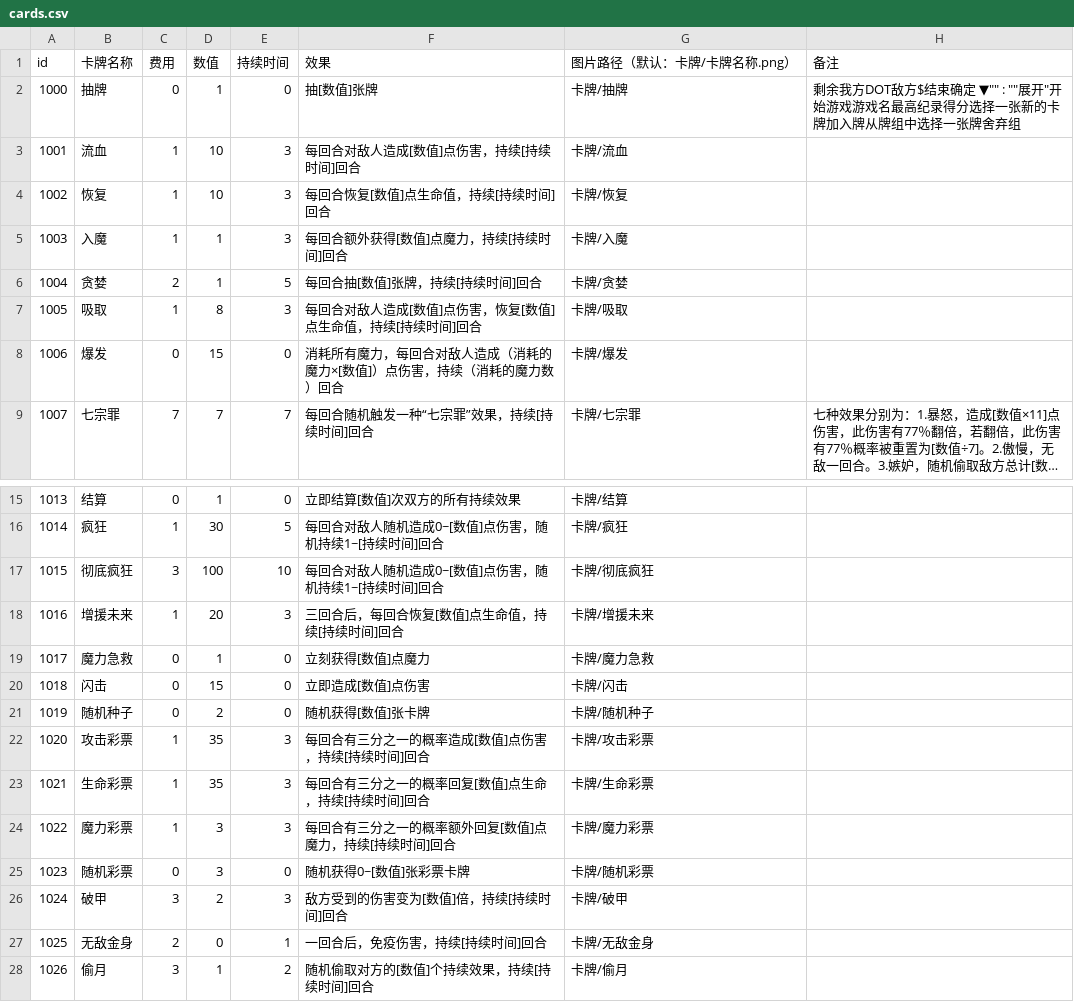
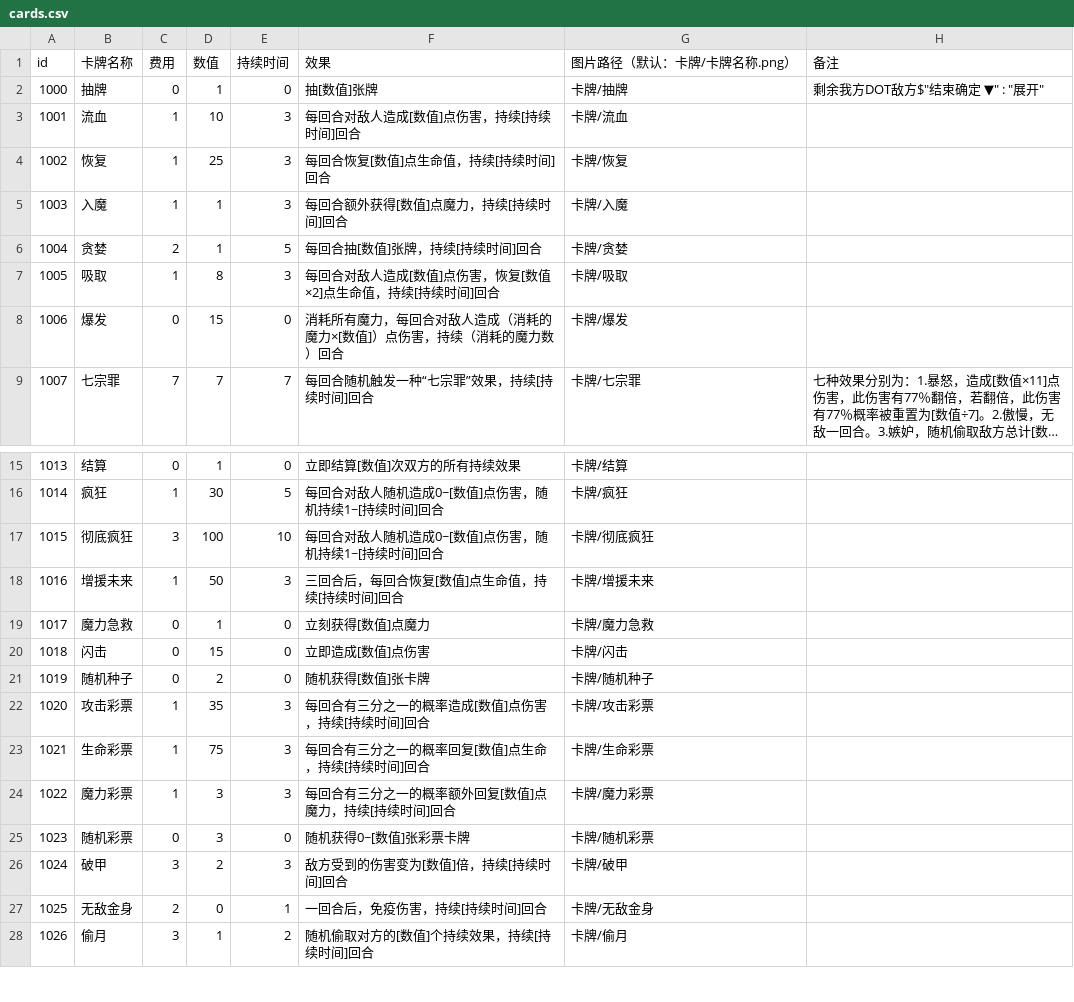
Before and after one commit to Gove2004/Damage-Over-Time, a CSV file: Assets/Resources/cards.csv, drawn as a sheet; only a part is shown, gaps mark what is left out; long unchanged cells end in ….

```diff
--- a/Assets/Resources/cards.csv
+++ b/Assets/Resources/cards.csv
@@ -1,8 +1,8 @@
 id,卡牌名称,费用,数值,持续时间,效果,图片路径（默认：卡牌/卡牌名称.png）,备注,,,,,,,,,,,,,,,,,,,,
-1000,抽牌,0,1,0,抽[数值]张牌,卡牌/抽牌,"剩余我方DOT敌方$"结束确定 ▼"" : ""展开"开始游戏游戏名最高纪录得分选择一张新的卡牌加入牌从牌组中选择一张牌舍弃组,,,,,,,,,,,,,,,,,,,,
+1000,抽牌,0,1,0,抽[数值]张牌,卡牌/抽牌,"剩余我方DOT敌方$""结束确定 ▼"" : ""展开""",,,,,,,,,,,,,,,,,,,,
 1001,流血,1,10,3,每回合对敌人造成[数值]点伤害，持续[持续时间]回合,卡牌/流血,,,,,,,,,,,,,,,,,,,,,
-1002,恢复,1,10,3,每回合恢复[数值]点生命值，持续[持续时间]回合,卡牌/恢复,,,,,,,,,,,,,,,,,,,,,
+1002,恢复,1,25,3,每回合恢复[数值]点生命值，持续[持续时间]回合,卡牌/恢复,,,,,,,,,,,,,,,,,,,,,
 1003,入魔,1,1,3,每回合额外获得[数值]点魔力，持续[持续时间]回合,卡牌/入魔,,,,,,,,,,,,,,,,,,,,,
 1004,贪婪,2,1,5,每回合抽[数值]张牌，持续[持续时间]回合,卡牌/贪婪,,,,,,,,,,,,,,,,,,,,,
-1005,吸取,1,8,3,每回合对敌人造成[数值]点伤害，恢复[数值]点生命值，持续[持续时间]回合,卡牌/吸取,,,,,,,,,,,,,,,,,,,,,
+1005,吸取,1,8,3,每回合对敌人造成[数值]点伤害，恢复[数值×2]点生命值，持续[持续时间]回合,卡牌/吸取,,,,,,,,,,,,,,,,,,,,,
 1006,爆发,0,15,0,消耗所有魔力，每回合对敌人造成（消耗的魔力×[数值]）点伤害，持续（消耗的魔力数）回合,卡牌/爆发,,,,,,,,,,,,,,,,,,,,,
@@ -17,3 +17,3 @@
 1015,彻底疯狂,3,100,10,每回合对敌人随机造成0~[数值]点伤害，随机持续1~[持续时间]回合,卡牌/彻底疯狂,,,,,,,,,,,,,,,,,,,,,
-1016,增援未来,1,20,3,三回合后，每回合恢复[数值]点生命值，持续[持续时间]回合,卡牌/增援未来,,,,,,,,,,,,,,,,,,,,,
+1016,增援未来,1,50,3,三回合后，每回合恢复[数值]点生命值，持续[持续时间]回合,卡牌/增援未来,,,,,,,,,,,,,,,,,,,,,
 1017,魔力急救,0,1,0,立刻获得[数值]点魔力,卡牌/魔力急救,,,,,,,,,,,,,,,,,,,,,
@@ -22,3 +22,3 @@
 1020,攻击彩票,1,35,3,每回合有三分之一的概率造成[数值]点伤害，持续[持续时间]回合,卡牌/攻击彩票,,,,,,,,,,,,,,,,,,,,,
-1021,生命彩票,1,35,3,每回合有三分之一的概率回复[数值]点生命，持续[持续时间]回合,卡牌/生命彩票,,,,,,,,,,,,,,,,,,,,,
+1021,生命彩票,1,75,3,每回合有三分之一的概率回复[数值]点生命，持续[持续时间]回合,卡牌/生命彩票,,,,,,,,,,,,,,,,,,,,,
 1022,魔力彩票,1,3,3,每回合有三分之一的概率额外回复[数值]点魔力，持续[持续时间]回合,卡牌/魔力彩票,,,,,,,,,,,,,,,,,,,,,
```
Also changed, not shown: 19 other files.
